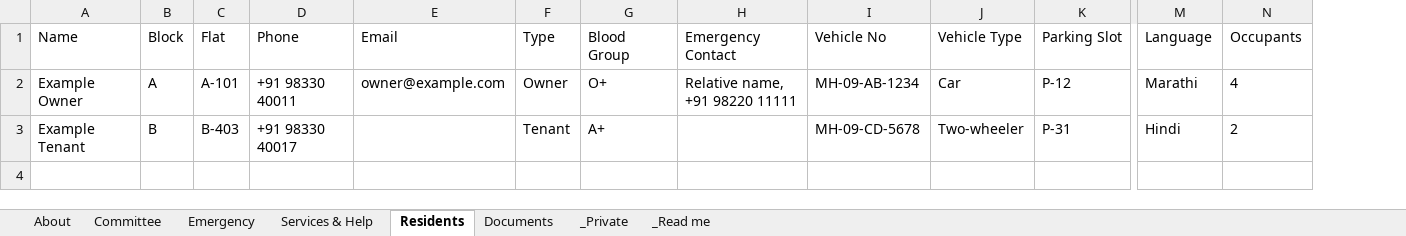
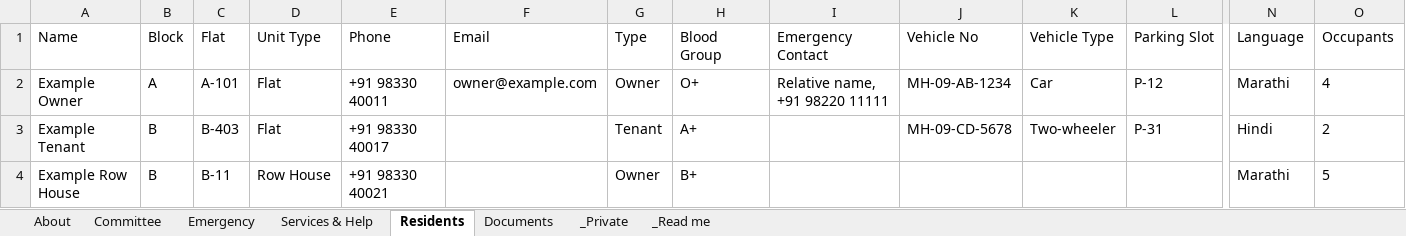
Before and after one commit to hedaprateek/People-Information, an Excel workbook: template/directory-template.xlsx, sheet Residents, drawn as a sheet; only a part is shown, gaps mark what is left out; values as stored, in another font and other column widths than the file's, no borders; rows hold the shown columns only; the diff names each change by its address in the sheet, - before the commit and + after, or states it on an @@ line.

```diff
--- a/template/directory-template.xlsx (sheet Residents)
+++ b/template/directory-template.xlsx (sheet Residents)
+column D (Unit Type), rows 2-3: Flat | Flat
+row 4: Example Row House | B | B-11 | Row House | +91 98330 40021 |  | Owner | B+ |  |  |  |  | Marathi | 5
```
Also changed, not shown: data.xlsx, 7 other files.
